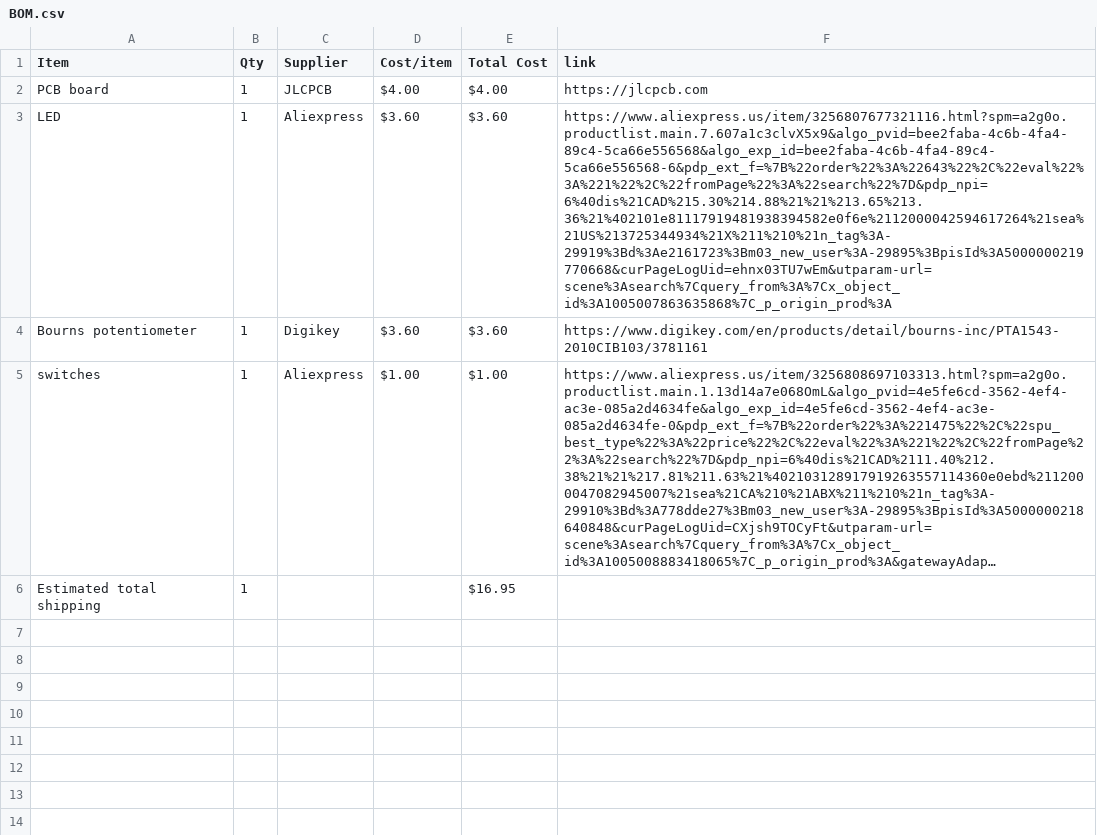
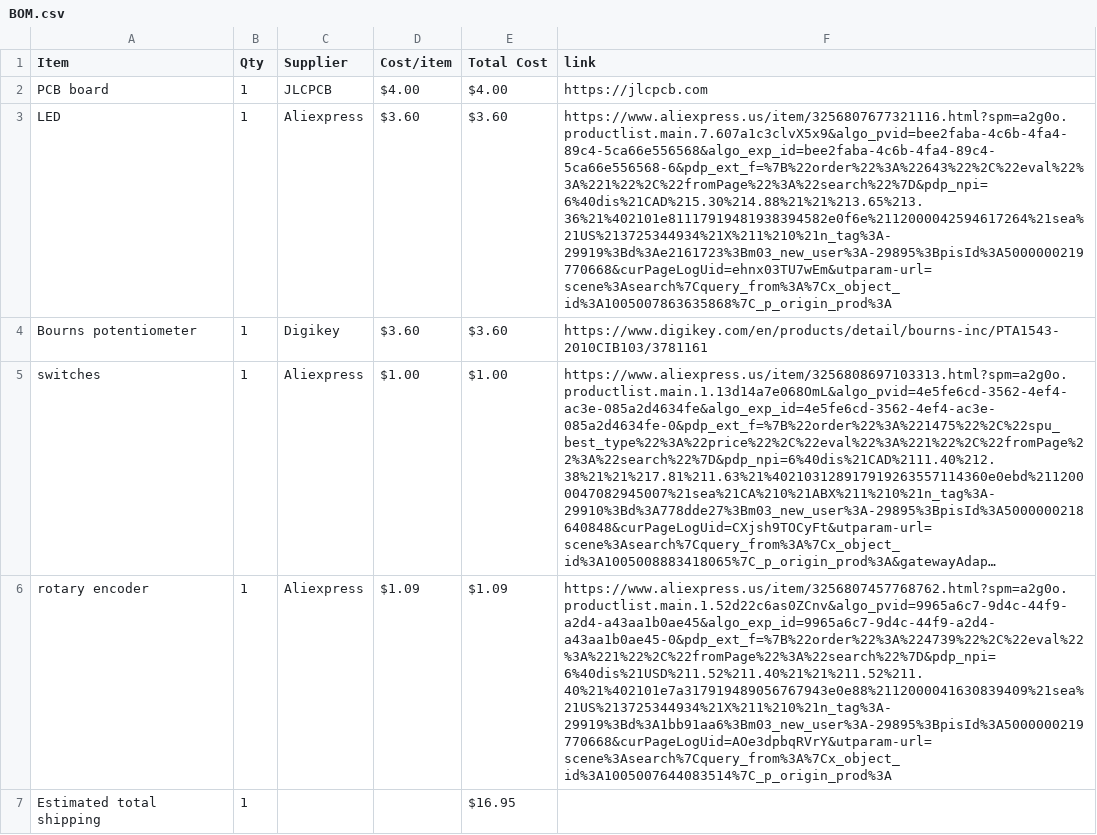
Before and after one commit to eh39492/midi, a CSV file: BOM.csv, drawn as a sheet; long unchanged cells end in …; the diff names each change by its address in the sheet, - before the commit and + after, or states it on an @@ line.

Commit message:
Sync Midi Keyboard from Half Life

```diff
--- a/BOM.csv
+++ b/BOM.csv
+row 6: rotary encoder | 1 | Aliexpress | $1.09 | $1.09 | https://www.aliexpress.us/item/3256807457768762.html?spm=a2g0o.productlist.main.1.52d22c6as0ZCnv&algo_pvid=9965a6c7-9d4c-44f9-a2d4-a43aa1b0ae45&algo_exp_id=9965a6c7-9d4c-44f9-a2d4-a43aa1b0ae45-0&pdp_ext_f=%7B%22order%22%3A%224739%22%2C%22eval%22%3A%221%22%2C%22fromPage%22%3A%22search%22%7D&pdp_npi=6%40dis%21USD%211.52%211.40%21%21%211.52%211.40%21%402101e7a317919489056767943e0e88%2112000041630839409%21sea%21US%213725344934%21X%211%210%21n_tag%3A-29919%3Bd%3A1bb91aa6%3Bm03_new_user%3A-29895%3BpisId%3A5000000219770668&curPageLogUid=AOe3dpbqRVrY&utparam-url=scene%3Asearch%7Cquery_from%3A%7Cx_object_id%3A1005007644083514%7C_p_origin_prod%3A
```
